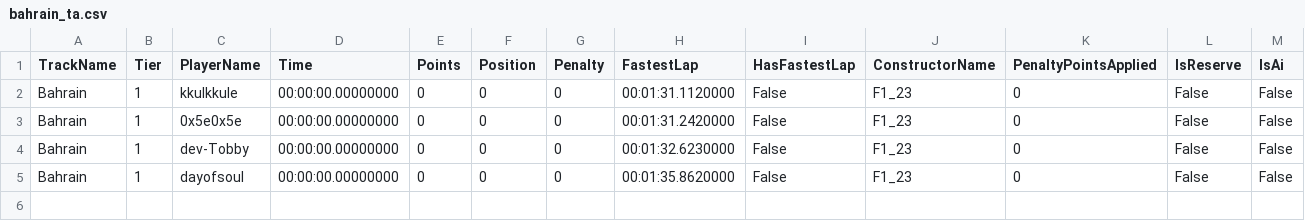
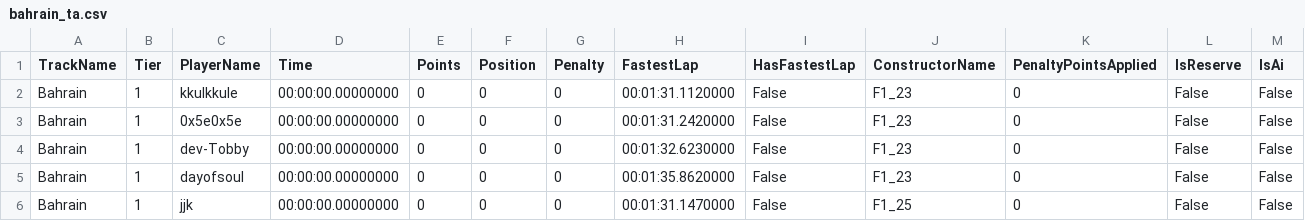
Before and after one commit to nizbridge/nizbridge.github.io, a CSV file: project/f1/data/ta/bahrain_ta.csv, drawn as a sheet.

```diff
--- a/project/f1/data/ta/bahrain_ta.csv
+++ b/project/f1/data/ta/bahrain_ta.csv
@@ -5 +5,2 @@ Bahrain,1,dev-Tobby,00:00:00.00000000,0,0,0,00:01:32.6230000,False,F1_23,0,False
 Bahrain,1,dayofsoul,00:00:00.00000000,0,0,0,00:01:35.8620000,False,F1_23,0,False,False,
+Bahrain,1,jjk,00:00:00.00000000,0,0,0,00:01:31.1470000,False,F1_25,0,False,False,
```
Also changed, not shown: project/f1/data/ta/azerbaijan_ta.csv, project/f1/data/ta/china_ta.csv, 3 other files.
